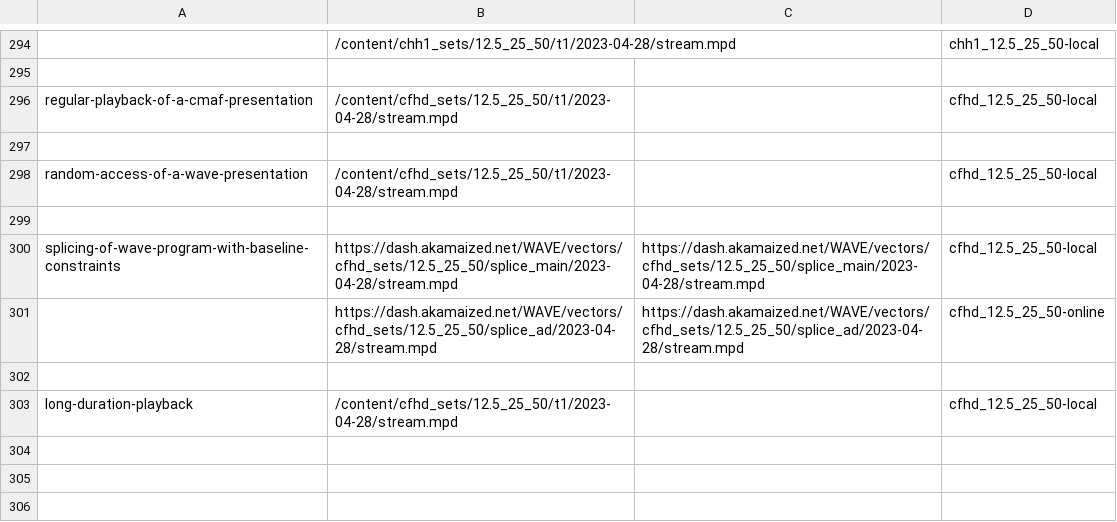
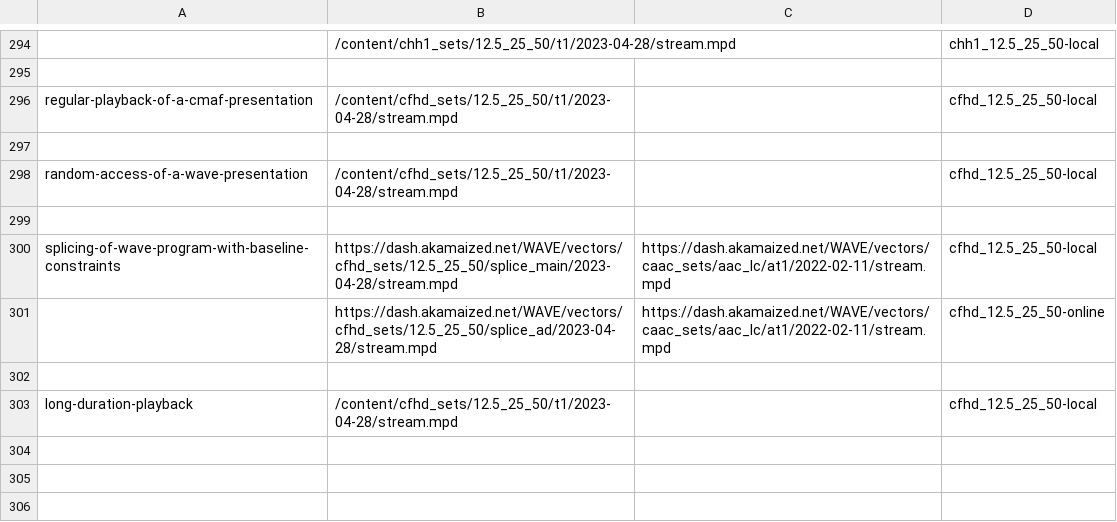
Before and after one commit to cta-wave/dpctf-tests, a CSV file: tests.csv, drawn as a sheet; only a part is shown, gaps mark what is left out.

```diff
--- a/tests.csv
+++ b/tests.csv
@@ -299,4 +299,4 @@
 
-"splicing-of-wave-program-with-baseline-constraints","https://dash.akamaized.net/WAVE/vectors/cfhd_sets/12.5_25_50/splice_main/2023-04-28/stream.mpd","https://dash.akamaized.net/WAVE/vectors/cfhd_sets/12.5_25_50/splice_main/2023-04-28/stream.mpd","cfhd_12.5_25_50-local"
-"","https://dash.akamaized.net/WAVE/vectors/cfhd_sets/12.5_25_50/splice_ad/2023-04-28/stream.mpd","https://dash.akamaized.net/WAVE/vectors/cfhd_sets/12.5_25_50/splice_ad/2023-04-28/stream.mpd","cfhd_12.5_25_50-online"
+"splicing-of-wave-program-with-baseline-constraints","https://dash.akamaized.net/WAVE/vectors/cfhd_sets/12.5_25_50/splice_main/2023-04-28/stream.mpd","https://dash.akamaized.net/WAVE/vectors/caac_sets/aac_lc/at1/2022-02-11/stream.mpd","cfhd_12.5_25_50-local"
+"","https://dash.akamaized.net/WAVE/vectors/cfhd_sets/12.5_25_50/splice_ad/2023-04-28/stream.mpd","https://dash.akamaized.net/WAVE/vectors/caac_sets/aac_lc/at1/2022-02-11/stream.mpd","cfhd_12.5_25_50-online"
 
```
Also changed, not shown: 7 other files.
